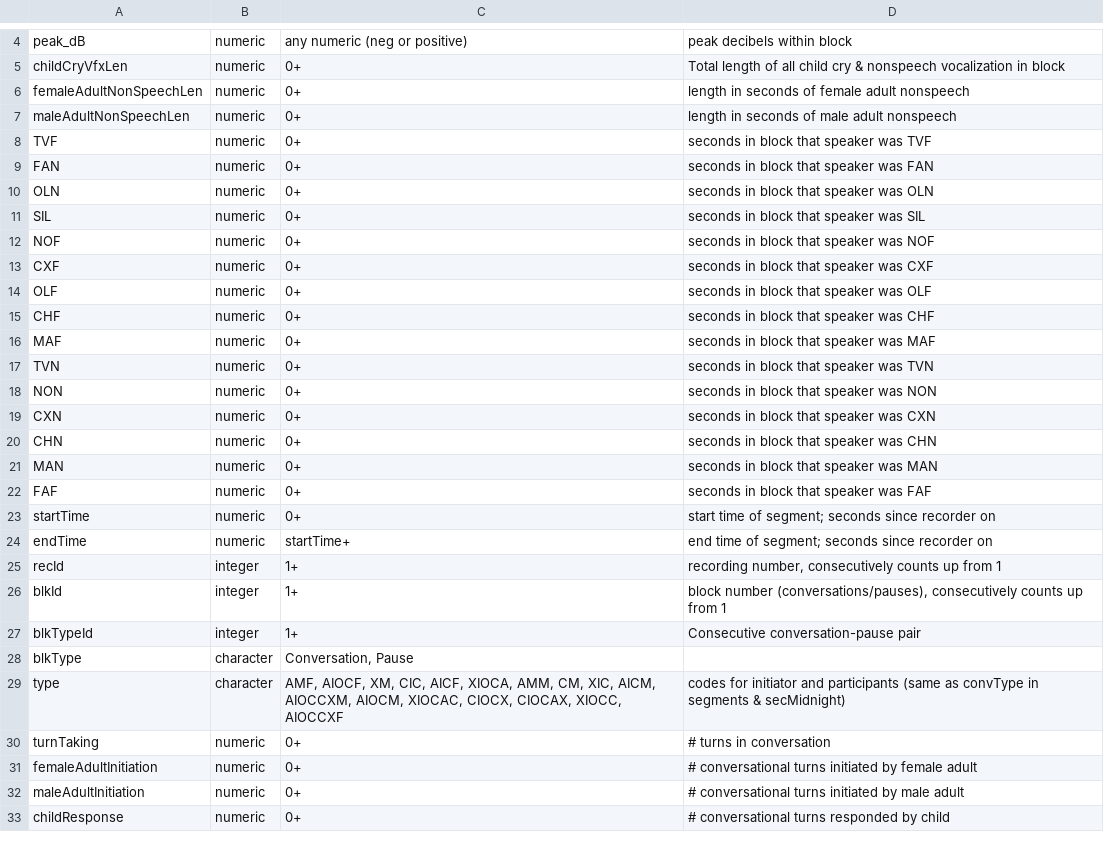
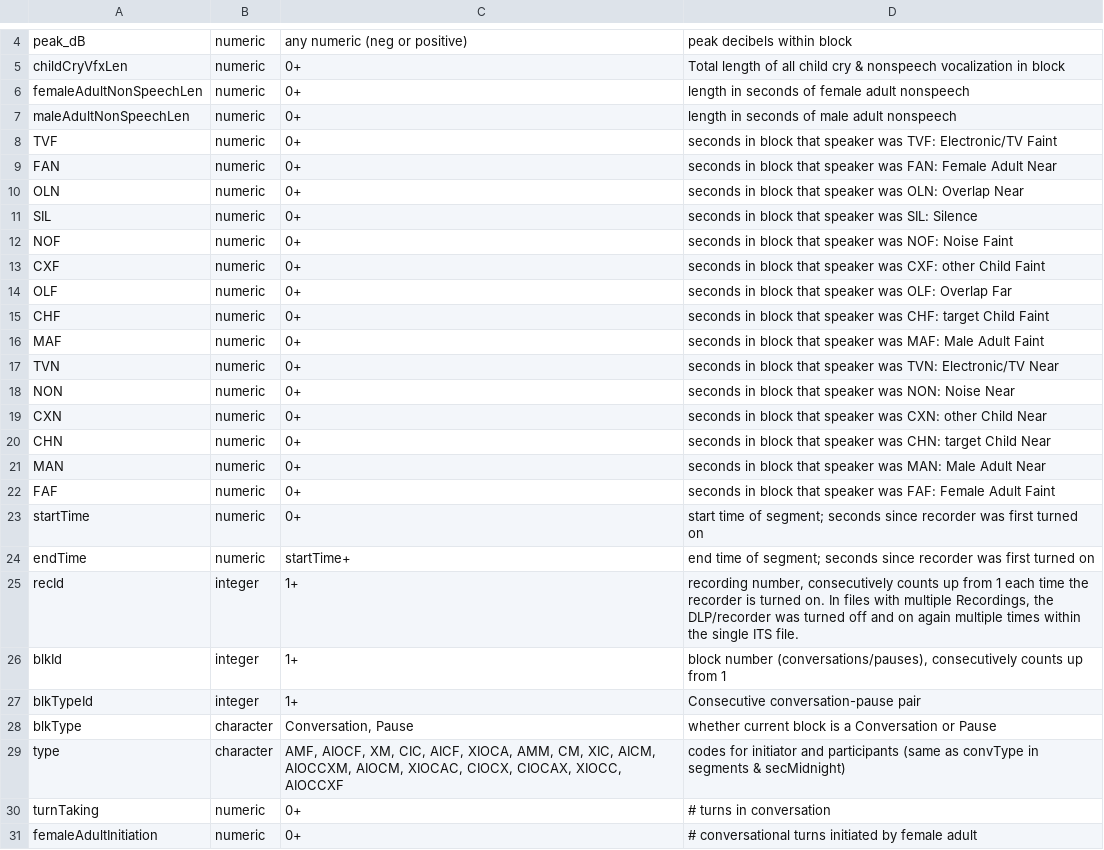
Before and after one commit to htanderson/ITSbin, a CSV file: helpfiles/Blocks_ColumnNames.csv, drawn as a sheet; only a part is shown, gaps mark what is left out; the shorter side is filled out with more unchanged rows; the diff covers the shown part only.

Commit message:
Added seconds column name explanations. Updated all "ITS Recording" to RecId for consistency and descrimination from "Recording file".

```diff
--- a/helpfiles/Blocks_ColumnNames.csv
+++ b/helpfiles/Blocks_ColumnNames.csv
@@ -7,23 +7,23 @@ femaleAdultNonSpeechLen,numeric,0+,length in seconds of female adult nonspeech
 maleAdultNonSpeechLen,numeric,0+,length in seconds of male adult nonspeech
-TVF,numeric,0+,seconds in block that speaker was TVF
-FAN,numeric,0+,seconds in block that speaker was FAN
-OLN,numeric,0+,seconds in block that speaker was OLN
-SIL,numeric,0+,seconds in block that speaker was SIL
-NOF,numeric,0+,seconds in block that speaker was NOF
-CXF,numeric,0+,seconds in block that speaker was CXF
-OLF,numeric,0+,seconds in block that speaker was OLF
-CHF,numeric,0+,seconds in block that speaker was CHF
-MAF,numeric,0+,seconds in block that speaker was MAF
-TVN,numeric,0+,seconds in block that speaker was TVN
-NON,numeric,0+,seconds in block that speaker was NON
-CXN,numeric,0+,seconds in block that speaker was CXN
-CHN,numeric,0+,seconds in block that speaker was CHN
-MAN,numeric,0+,seconds in block that speaker was MAN
-FAF,numeric,0+,seconds in block that speaker was FAF
-startTime,numeric,0+,start time of segment; seconds since recorder on
-endTime,numeric,startTime+,end time of segment; seconds since recorder on
-recId,integer,1+,"recording number, consecutively counts up from 1"
+TVF,numeric,0+,seconds in block that speaker was TVF: Electronic/TV Faint
+FAN,numeric,0+,seconds in block that speaker was FAN: Female Adult Near
+OLN,numeric,0+,seconds in block that speaker was OLN: Overlap Near
+SIL,numeric,0+,seconds in block that speaker was SIL: Silence
+NOF,numeric,0+,seconds in block that speaker was NOF: Noise Faint
+CXF,numeric,0+,seconds in block that speaker was CXF: other Child Faint
+OLF,numeric,0+,seconds in block that speaker was OLF: Overlap Far
+CHF,numeric,0+,seconds in block that speaker was CHF: target Child Faint
+MAF,numeric,0+,seconds in block that speaker was MAF: Male Adult Faint
+TVN,numeric,0+,seconds in block that speaker was TVN: Electronic/TV Near
+NON,numeric,0+,seconds in block that speaker was NON: Noise Near
+CXN,numeric,0+,seconds in block that speaker was CXN: other Child Near
+CHN,numeric,0+,seconds in block that speaker was CHN: target Child Near
+MAN,numeric,0+,seconds in block that speaker was MAN: Male Adult Near
+FAF,numeric,0+,seconds in block that speaker was FAF: Female Adult Faint
+startTime,numeric,0+,start time of segment; seconds since recorder was first turned on
+endTime,numeric,startTime+,end time of segment; seconds since recorder was first turned on
+recId,integer,1+,"recording number, consecutively counts up from 1 each time the recorder is turned on. In files with multiple Recordings, the DLP/recorder was turned off and on again multiple times within the single ITS file."
 blkId,integer,1+,"block number (conversations/pauses), consecutively counts up from 1"
 blkTypeId,integer,1+,Consecutive conversation-pause pair
-blkType,character,"Conversation, Pause",
+blkType,character,"Conversation, Pause",whether current block is a Conversation or Pause
 type,character,"AMF, AIOCF, XM, CIC, AICF, XIOCA, AMM, CM, XIC, AICM, AIOCCXM, AIOCM, XIOCAC, CIOCX, CIOCAX, XIOCC, AIOCCXF",codes for initiator and participants (same as convType in segments & secMidnight)
```
Also changed, not shown: 8 edited cells elsewhere in this file, helpfiles/Recordings_ColumnNames.csv, helpfiles/Segments_ColumnNames.csv, 3 other files.
